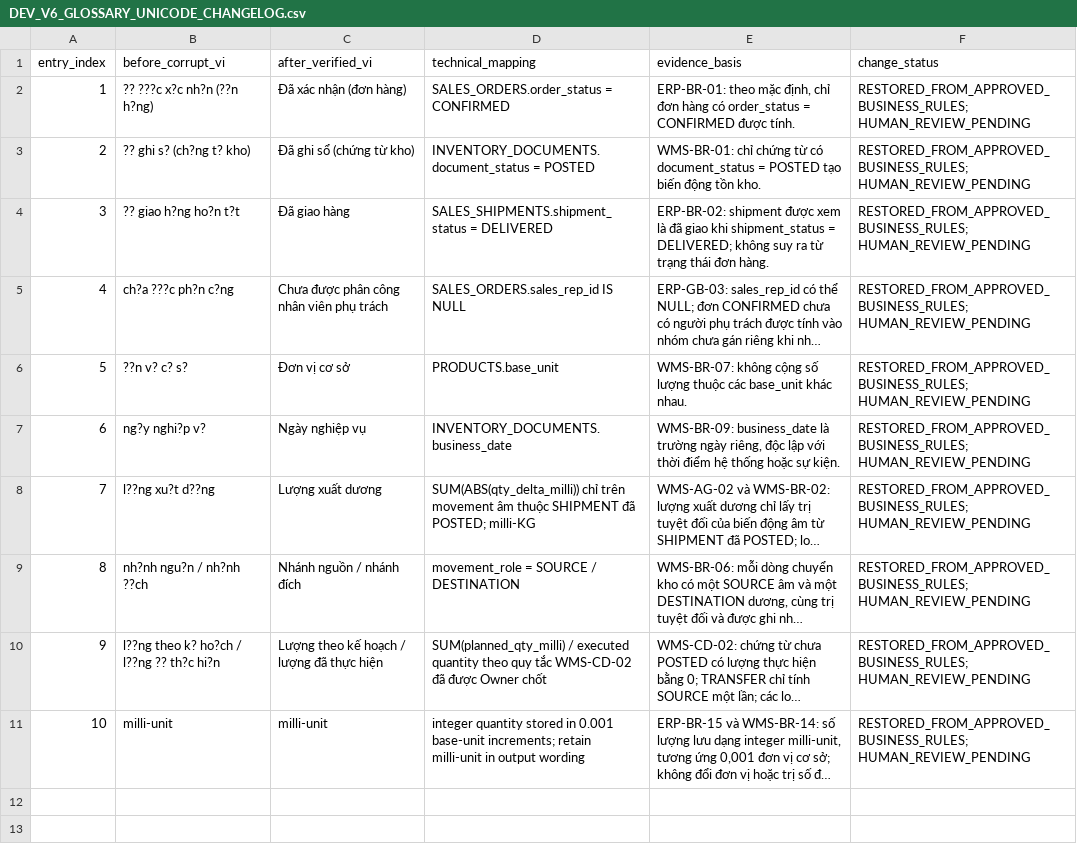
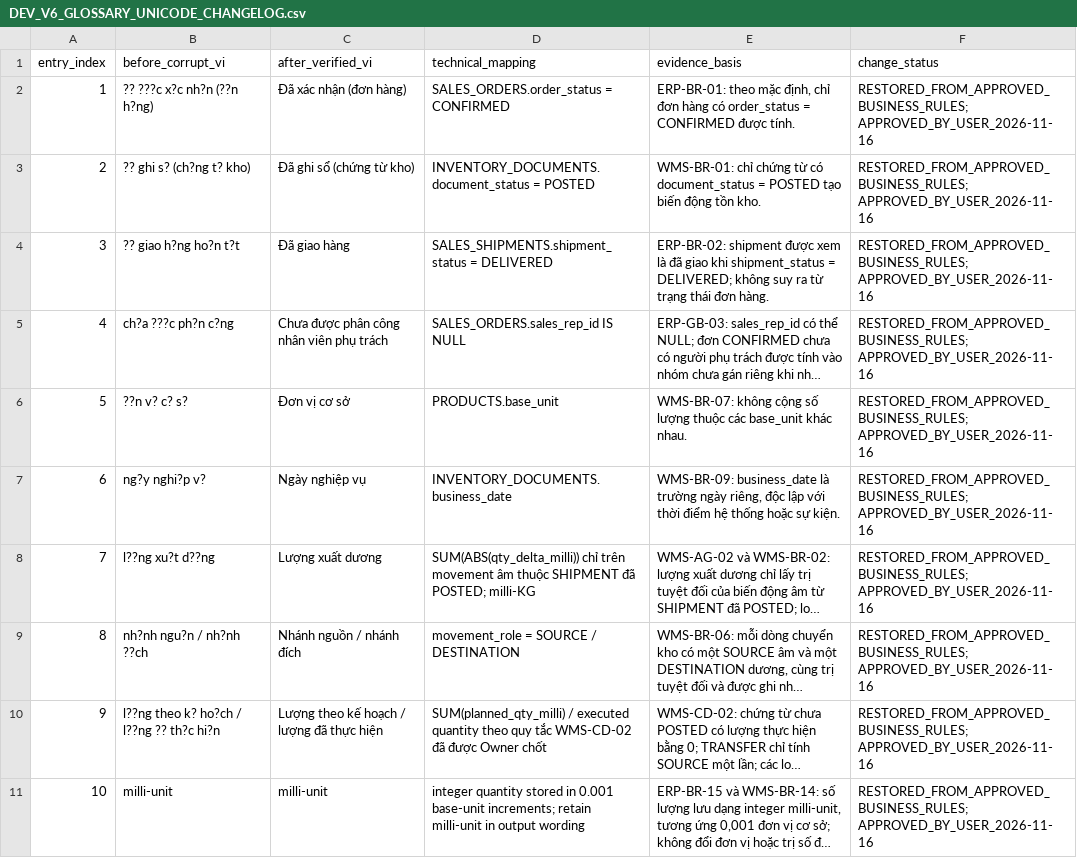
Before and after one commit to dangth1101/IS6002, a CSV file: docs/benchmark/review/dev_human_approval/DEV_V6_GLOSSARY_UNICODE_CHANGELOG.csv, drawn as a sheet; long unchanged cells end in …; the diff names each change by its address in the sheet, - before the commit and + after, or states it on an @@ line.

```diff
--- a/docs/benchmark/review/dev_human_approval/DEV_V6_GLOSSARY_UNICODE_CHANGELOG.csv
+++ b/docs/benchmark/review/dev_human_approval/DEV_V6_GLOSSARY_UNICODE_CHANGELOG.csv
-F2:F11 (change_status): RESTORED_FROM_APPROVED_BUSINESS_RULES; HUMAN_REVIEW_PENDING
+F2:F11 (change_status): RESTORED_FROM_APPROVED_BUSINESS_RULES; APPROVED_BY_USER_2026-11-16
```
Also changed, not shown: docs/benchmark/review/dev_human_approval/DEV_V6_QUESTION_REVISION_RECONCILIATION.csv, docs/benchmark/review/full_semantic_validation_sbert/ground_truth_validation_audit.csv, 42 other files.
